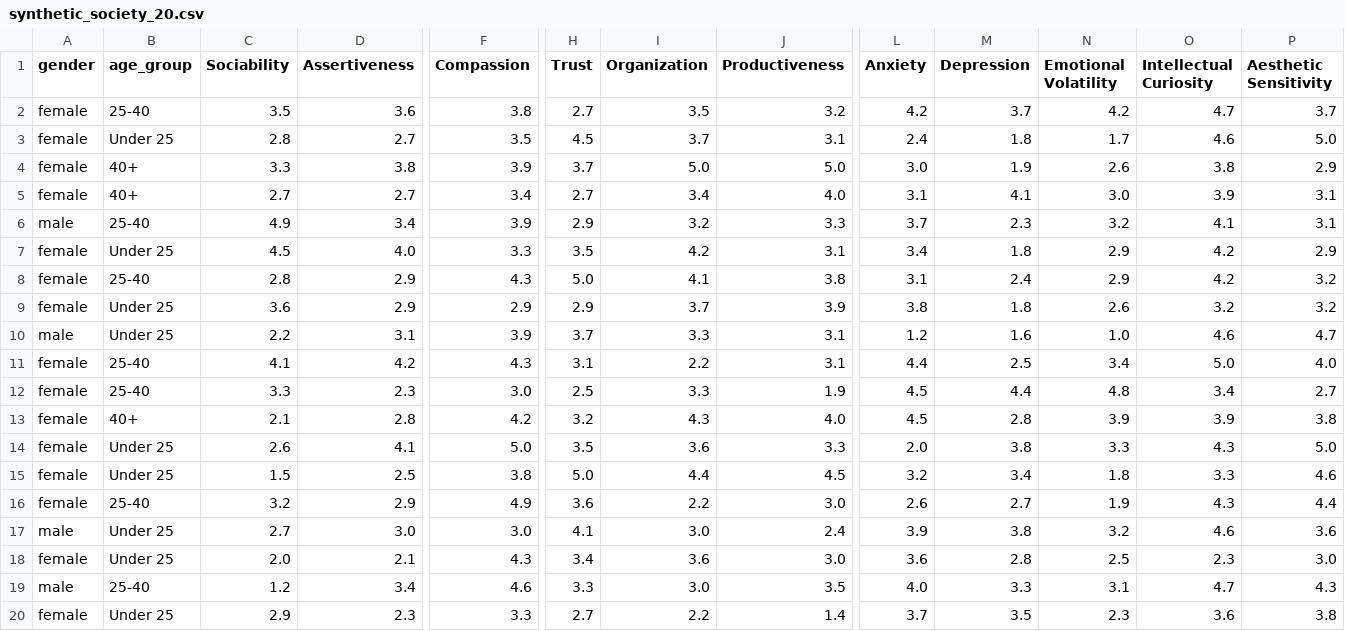
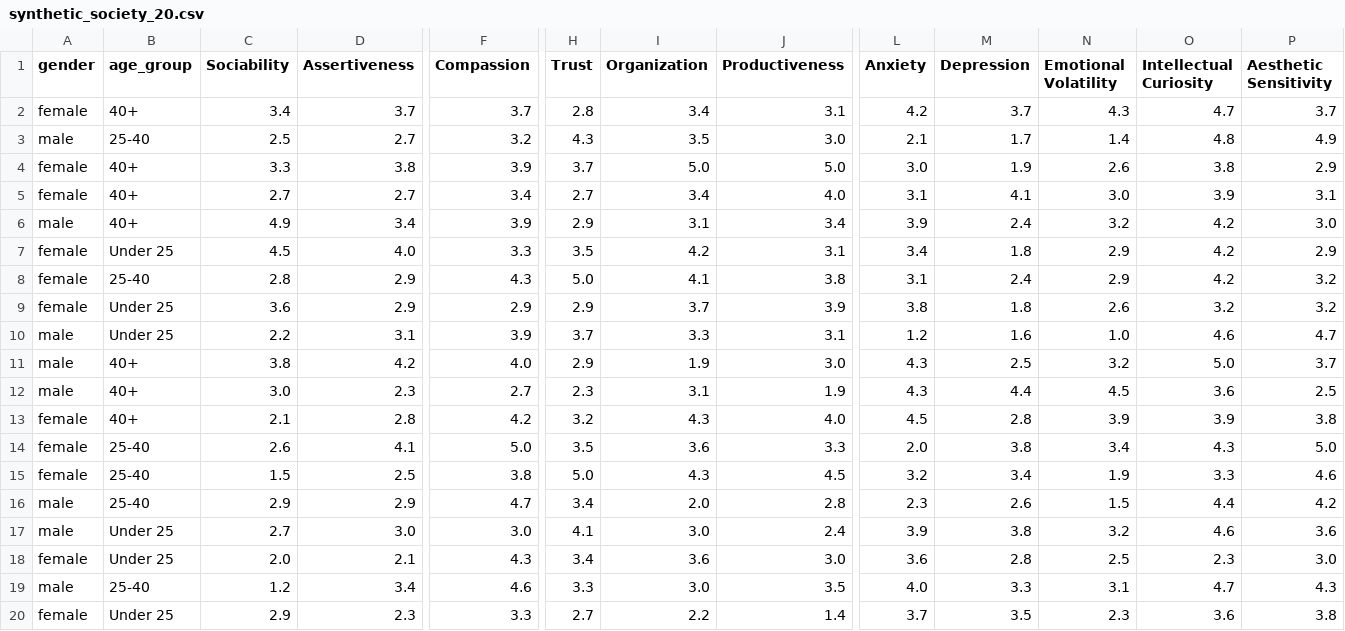
Before and after one commit to gretasikora/ETHOX-simulator-engine, a CSV file: synthetic_society_20.csv, drawn as a sheet; only a part is shown, gaps mark what is left out; removed rows and columns are numbered as before the commit, all else as after; rows hold the shown columns only; the diff covers the shown part only; the diff names each change by its address in the sheet, - before the commit and + after, or states it on an @@ line.

```diff
--- a/synthetic_society_20.csv
+++ b/synthetic_society_20.csv
-B2 (age_group): 25-40
+B2 (age_group): 40+
-C2 (Sociability): 3.5
+C2 (Sociability): 3.4
-D2 (Assertiveness): 3.6
+D2 (Assertiveness): 3.7
-F2 (Compassion): 3.8
+F2 (Compassion): 3.7
-H2 (Trust): 2.7
+H2 (Trust): 2.8
-I2 (Organization): 3.5
+I2 (Organization): 3.4
-J2 (Productiveness): 3.2
+J2 (Productiveness): 3.1
-N2 (Emotional Volatility): 4.2
+N2 (Emotional Volatility): 4.3
-row 3: female | Under 25 | 2.8 | 2.7 | 3.5 | 4.5 | 3.7 | 3.1 | 2.4 | 1.8 | 1.7 | 4.6 | 5.0
+row 3: male | 25-40 | 2.5 | 2.7 | 3.2 | 4.3 | 3.5 | 3.0 | 2.1 | 1.7 | 1.4 | 4.8 | 4.9
-B6 (age_group): 25-40
+B6 (age_group): 40+
-I6 (Organization): 3.2
+I6 (Organization): 3.1
-J6 (Productiveness): 3.3
+J6 (Productiveness): 3.4
-L6 (Anxiety): 3.7
+L6 (Anxiety): 3.9
-M6 (Depression): 2.3
+M6 (Depression): 2.4
-O6 (Intellectual Curiosity): 4.1
+O6 (Intellectual Curiosity): 4.2
-P6 (Aesthetic Sensitivity): 3.1
+P6 (Aesthetic Sensitivity): 3.0
-row 11: female | 25-40 | 4.1 | 4.2 | 4.3 | 3.1 | 2.2 | 3.1 | 4.4 | 2.5 | 3.4 | 5.0 | 4.0
-row 12: female | 25-40 | 3.3 | 2.3 | 3.0 | 2.5 | 3.3 | 1.9 | 4.5 | 4.4 | 4.8 | 3.4 | 2.7
+row 11: male | 40+ | 3.8 | 4.2 | 4.0 | 2.9 | 1.9 | 3.0 | 4.3 | 2.5 | 3.2 | 5.0 | 3.7
+row 12: male | 40+ | 3.0 | 2.3 | 2.7 | 2.3 | 3.1 | 1.9 | 4.3 | 4.4 | 4.5 | 3.6 | 2.5
-B14:B15 (age_group): Under 25
+B14:B15 (age_group): 25-40
-N14 (Emotional Volatility): 3.3
+N14 (Emotional Volatility): 3.4
-I15 (Organization): 4.4
+I15 (Organization): 4.3
-N15 (Emotional Volatility): 1.8
+N15 (Emotional Volatility): 1.9
-row 16: female | 25-40 | 3.2 | 2.9 | 4.9 | 3.6 | 2.2 | 3.0 | 2.6 | 2.7 | 1.9 | 4.3 | 4.4
+row 16: male | 25-40 | 2.9 | 2.9 | 4.7 | 3.4 | 2.0 | 2.8 | 2.3 | 2.6 | 1.5 | 4.4 | 4.2
```
Also changed, not shown: 10 edited cells elsewhere in this file, 4 other files.
